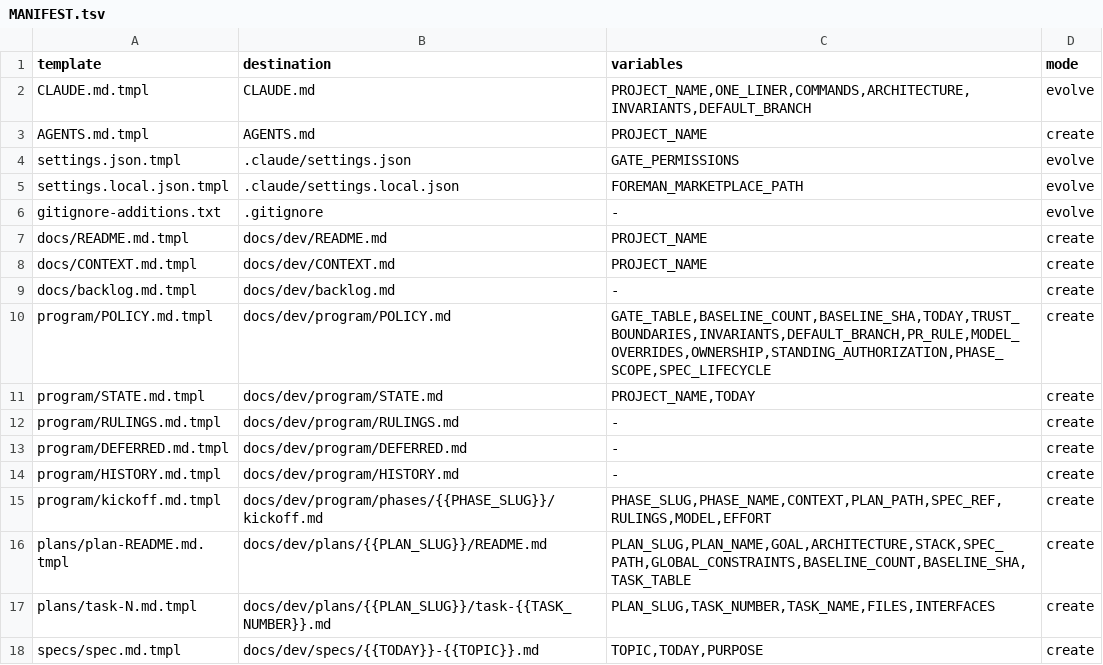
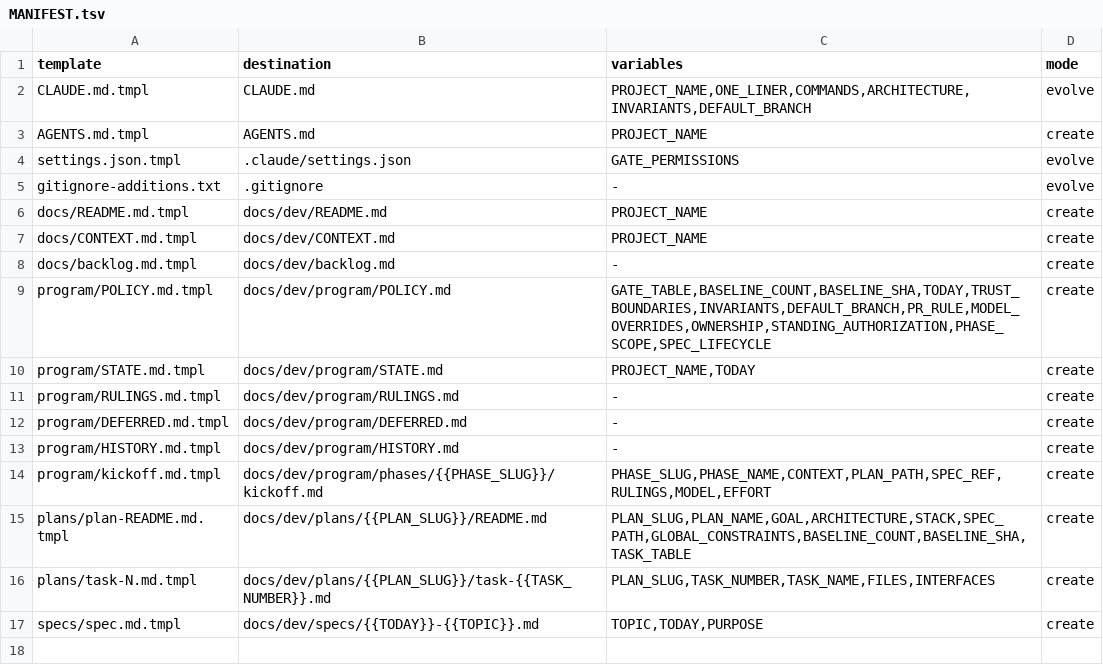
Before and after one commit to yorah/foreman-harness, a TSV file: skills/foreman-init/templates/MANIFEST.tsv, drawn as a sheet; the diff names each change by its address in the sheet, - before the commit and + after, or states it on an @@ line.

Commit message:
init: foreman marketplace is a GitHub source in tracked settings; retire settings.local.json.tmpl [DIST-1]

```diff
--- a/skills/foreman-init/templates/MANIFEST.tsv
+++ b/skills/foreman-init/templates/MANIFEST.tsv
-row 5: settings.local.json.tmpl | .claude/settings.local.json | FOREMAN_MARKETPLACE_PATH | evolve
```
Also changed, not shown: 12 other files.
